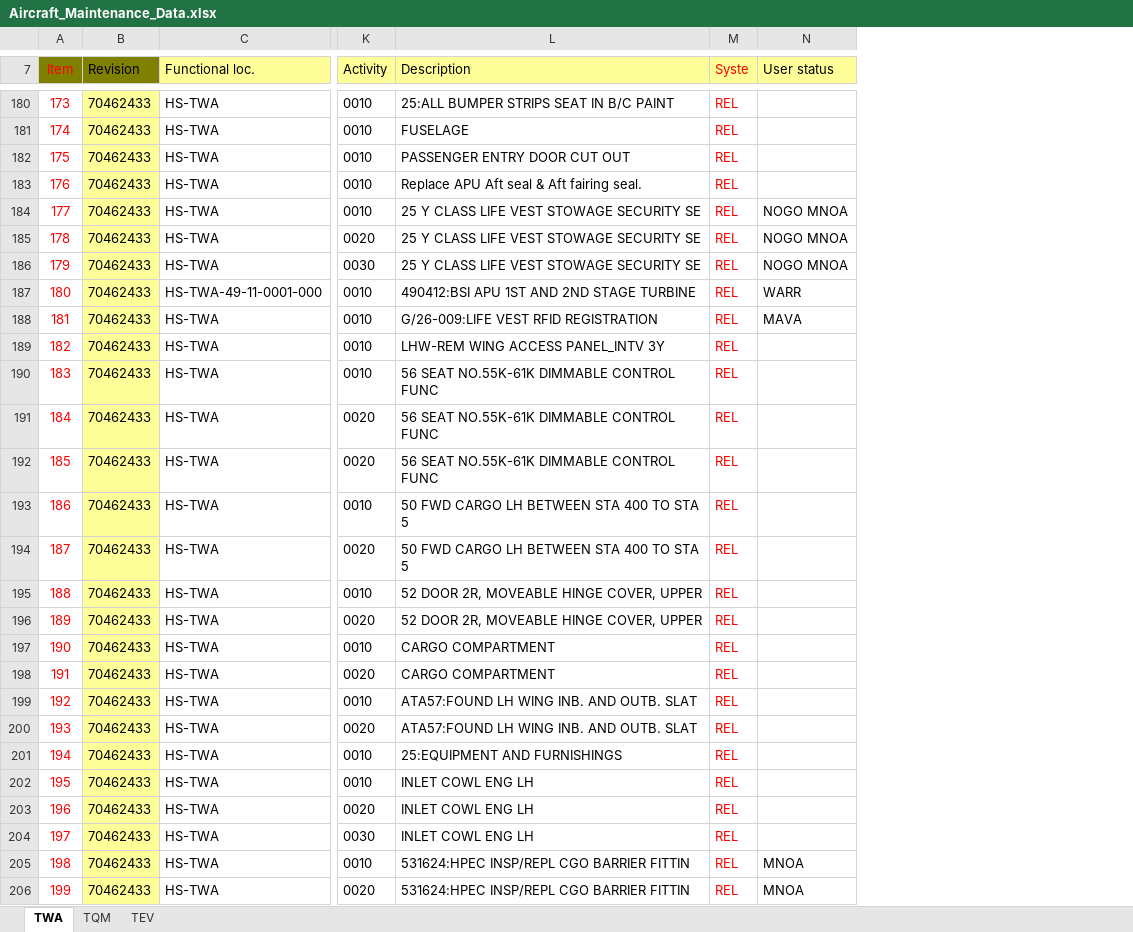
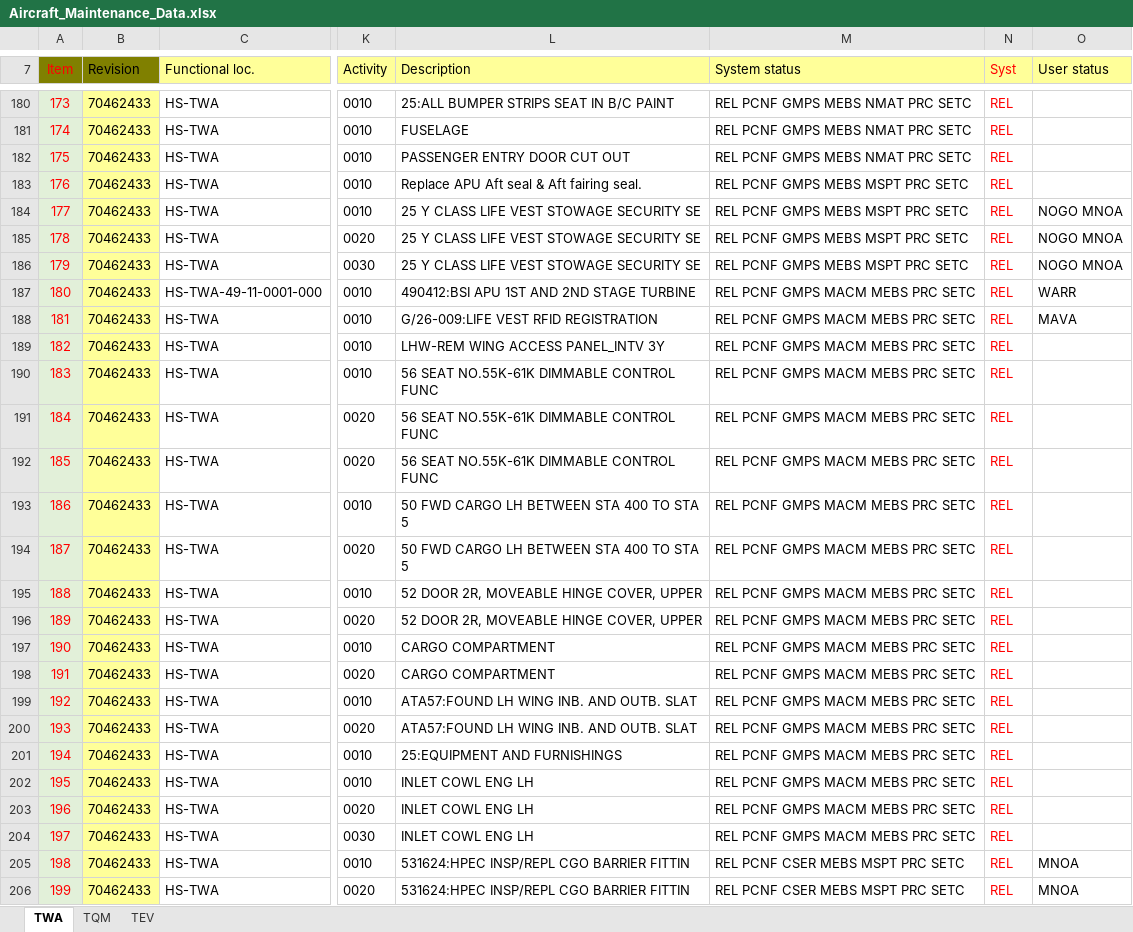
Before and after one commit to Huan289100/aircraft-maintenance-dashboard, an Excel workbook: Aircraft_Maintenance_Data.xlsx, sheet TWA, drawn as a sheet; only a part is shown, gaps mark what is left out; values as stored, in another font and other column widths than the file's, no borders; charts and pictures not drawn; addresses are those after the commit; the diff covers the shown part only; the diff names each change by its address in the sheet, - before the commit and + after, or states it on an @@ line.

```diff
--- a/Aircraft_Maintenance_Data.xlsx (sheet TWA)
+++ b/Aircraft_Maintenance_Data.xlsx (sheet TWA)
+column M (System status), rows 180-206: REL PCNF GMPS MEBS NMAT PRC SETC | REL PCNF GMPS MEBS NMAT PRC SETC | REL PCNF GMPS MEBS NMAT PRC SETC | REL PCNF GMPS MEBS MSPT PRC SETC | REL PCNF GMPS MEBS MSPT PRC SETC | REL PCNF GMPS MEBS MSPT PRC SETC | REL PCNF GMPS MEBS MSPT PRC SETC | REL PCNF GMPS MACM MEBS PRC SETC | REL PCNF GMPS MACM MEBS PRC SETC | REL PCNF GMPS MACM MEBS PRC SETC | REL PCNF GMPS MACM MEBS PRC SETC | REL PCNF GMPS MACM MEBS PRC SETC | REL PCNF GMPS MACM MEBS PRC SETC | REL PCNF GMPS MACM MEBS PRC SETC | REL PCNF GMPS MACM MEBS PRC SETC | REL PCNF GMPS MACM MEBS PRC SETC | REL PCNF GMPS MACM MEBS PRC SETC | REL PCNF GMPS MACM MEBS PRC SETC | REL PCNF GMPS MACM MEBS PRC SETC | REL PCNF GMPS MACM MEBS PRC SETC | REL PCNF GMPS MACM MEBS PRC SETC | REL PCNF GMPS MACM MEBS PRC SETC | REL PCNF GMPS MACM MEBS PRC SETC | REL PCNF GMPS MACM MEBS PRC SETC | REL PCNF GMPS MACM MEBS PRC SETC | REL PCNF CSER MEBS MSPT PRC SETC | REL PCNF CSER MEBS MSPT PRC SETC
-N7: Syste
+N7: Syst
-A180:A206 fill: none
+A180:A206 fill: #E2F0D9
```
Also changed, not shown: 1 added row, 1 removed row and cell formats elsewhere in this sheet, charts or pictures.
